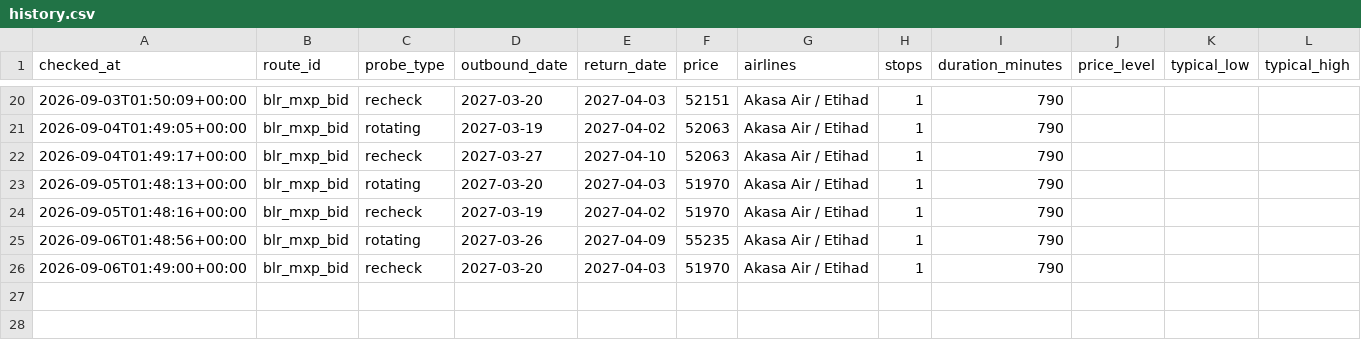
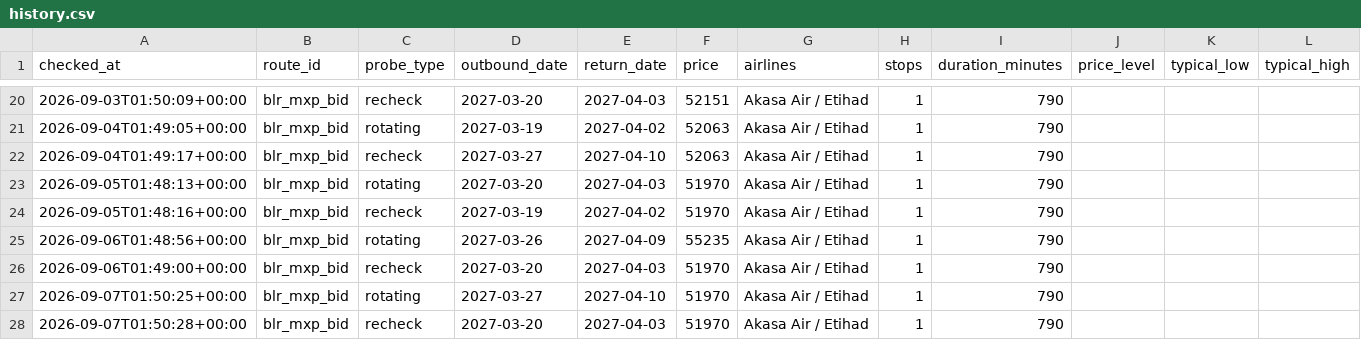
Before and after one commit to amithmanojwork/fare-tracker, a CSV file: data/history.csv, drawn as a sheet; only a part is shown, gaps mark what is left out.

```diff
--- a/data/history.csv
+++ b/data/history.csv
@@ -26 +26,3 @@ checked_at,route_id,probe_type,outbound_date,return_date,price,airlines,stops,du
 2026-09-06T01:49:00+00:00,blr_mxp_bid,recheck,2027-03-20,2027-04-03,51970,Akasa Air / Etihad,1,790,,,
+2026-09-07T01:50:25+00:00,blr_mxp_bid,rotating,2027-03-27,2027-04-10,51970,Akasa Air / Etihad,1,790,,,
+2026-09-07T01:50:28+00:00,blr_mxp_bid,recheck,2027-03-20,2027-04-03,51970,Akasa Air / Etihad,1,790,,,
```
Also changed, not shown: 2 other files.
